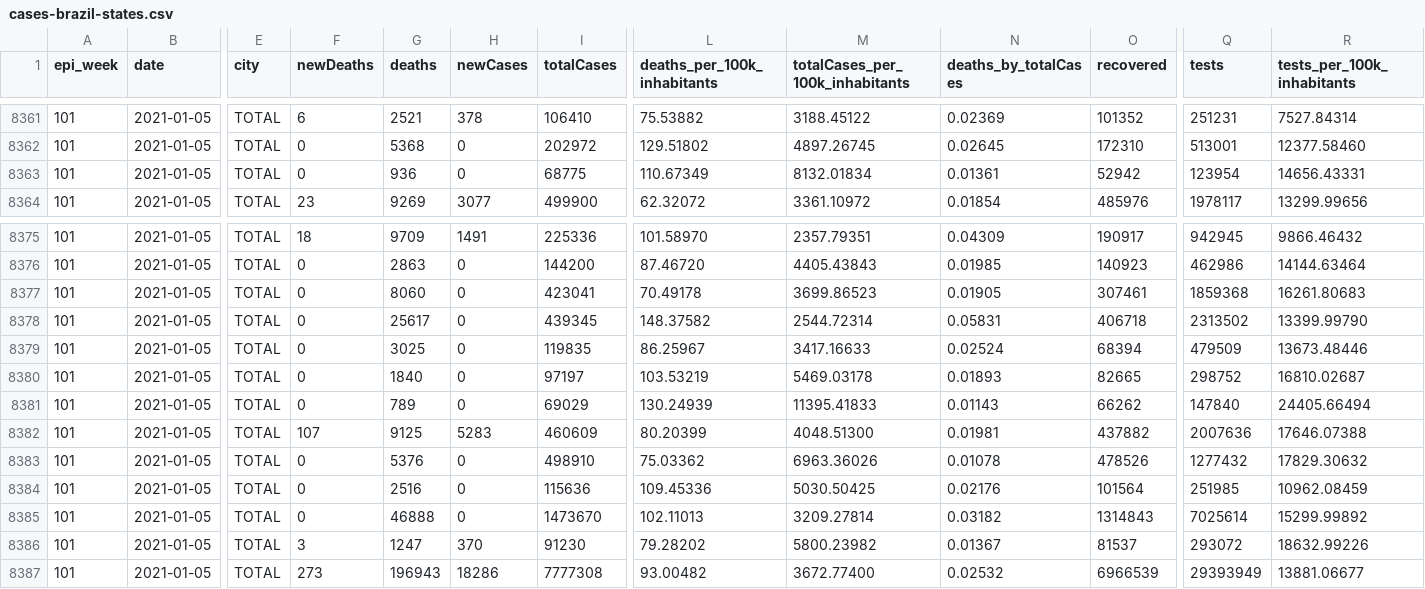
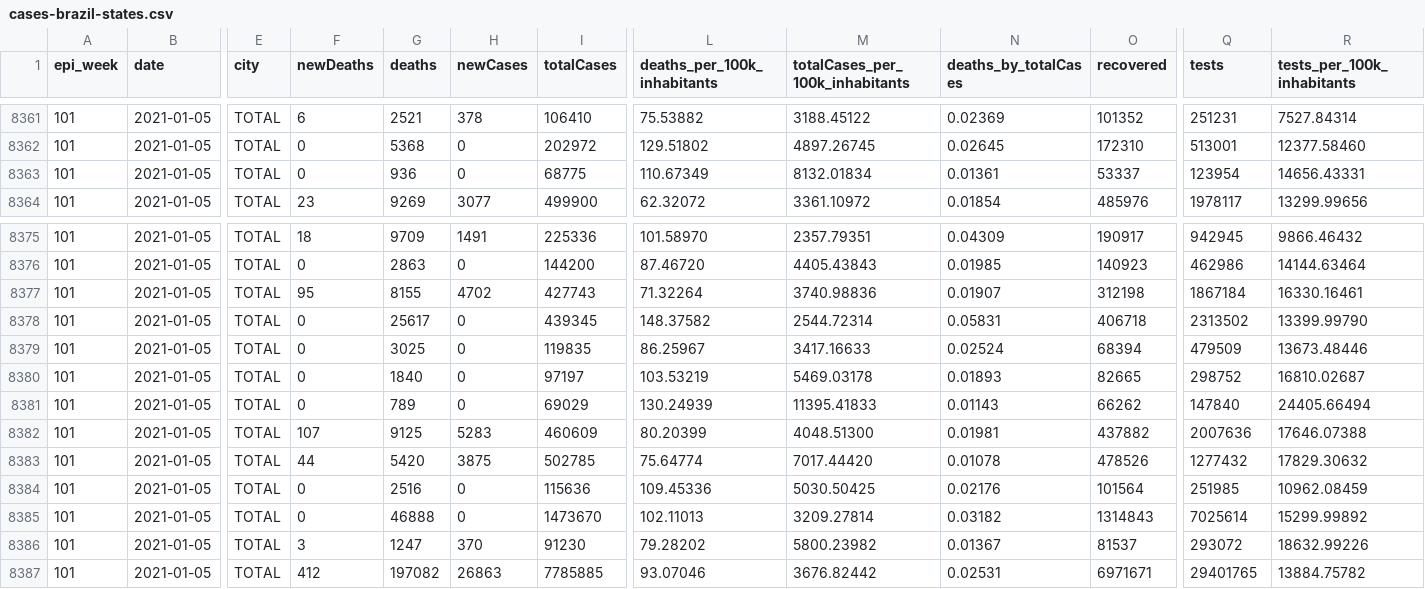
Before and after one commit to spdrio/covid19br, a CSV file: cases-brazil-states.csv, drawn as a sheet; only a part is shown, gaps mark what is left out; the diff names each change by its address in the sheet, - before the commit and + after, or states it on an @@ line.

```diff
--- a/cases-brazil-states.csv
+++ b/cases-brazil-states.csv
-O8363 (recovered): 52942
+O8363 (recovered): 53337
-F8377 (newDeaths): 0
+F8377 (newDeaths): 95
-G8377 (deaths): 8060
+G8377 (deaths): 8155
-H8377 (newCases): 0
+H8377 (newCases): 4702
-I8377 (totalCases): 423041
+I8377 (totalCases): 427743
-L8377 (deaths_per_100k_inhabitants): 70.49178
+L8377 (deaths_per_100k_inhabitants): 71.32264
-M8377 (totalCases_per_100k_inhabitants): 3699.86523
+M8377 (totalCases_per_100k_inhabitants): 3740.98836
-N8377 (deaths_by_totalCases): 0.01905
+N8377 (deaths_by_totalCases): 0.01907
-O8377 (recovered): 307461
+O8377 (recovered): 312198
-Q8377 (tests): 1859368
+Q8377 (tests): 1867184
-R8377 (tests_per_100k_inhabitants): 16261.80683
+R8377 (tests_per_100k_inhabitants): 16330.16461
-F8383 (newDeaths): 0
+F8383 (newDeaths): 44
-G8383 (deaths): 5376
+G8383 (deaths): 5420
-H8383 (newCases): 0
+H8383 (newCases): 3875
-I8383 (totalCases): 498910
+I8383 (totalCases): 502785
-L8383 (deaths_per_100k_inhabitants): 75.03362
+L8383 (deaths_per_100k_inhabitants): 75.64774
-M8383 (totalCases_per_100k_inhabitants): 6963.36026
+M8383 (totalCases_per_100k_inhabitants): 7017.44420
-F8387 (newDeaths): 273
+F8387 (newDeaths): 412
-G8387 (deaths): 196943
+G8387 (deaths): 197082
-H8387 (newCases): 18286
+H8387 (newCases): 26863
-I8387 (totalCases): 7777308
+I8387 (totalCases): 7785885
-L8387 (deaths_per_100k_inhabitants): 93.00482
+L8387 (deaths_per_100k_inhabitants): 93.07046
-M8387 (totalCases_per_100k_inhabitants): 3672.77400
+M8387 (totalCases_per_100k_inhabitants): 3676.82442
-N8387 (deaths_by_totalCases): 0.02532
+N8387 (deaths_by_totalCases): 0.02531
-O8387 (recovered): 6966539
+O8387 (recovered): 6971671
-Q8387 (tests): 29393949
+Q8387 (tests): 29401765
-R8387 (tests_per_100k_inhabitants): 13881.06677
+R8387 (tests_per_100k_inhabitants): 13884.75782
```
Also changed, not shown: cases-brazil-cities.csv, cases-brazil-total.csv, 3 other files.
